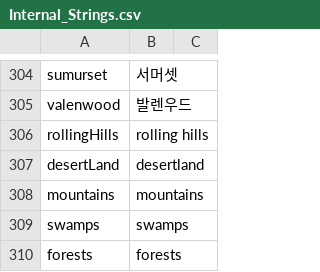
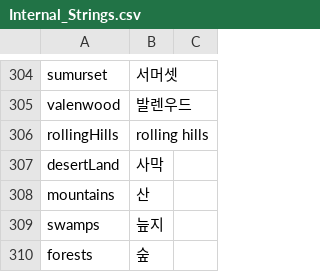
Before and after one commit to wooddoll/dfu_kr, a CSV file: text/Internal_Strings.csv, drawn as a sheet; only a part is shown, gaps mark what is left out; the diff covers the shown part only.

```diff
--- a/text/Internal_Strings.csv
+++ b/text/Internal_Strings.csv
@@ -461,5 +461,5 @@ valenwood,발렌우드
 rollingHills,rolling hills
-desertLand,desertland
-mountains,mountains
-swamps,swamps
-forests,forests
+desertLand,사막
+mountains,산
+swamps,늪지
+forests,숲
```
Also changed, not shown: 71 edited cells elsewhere in this file.
